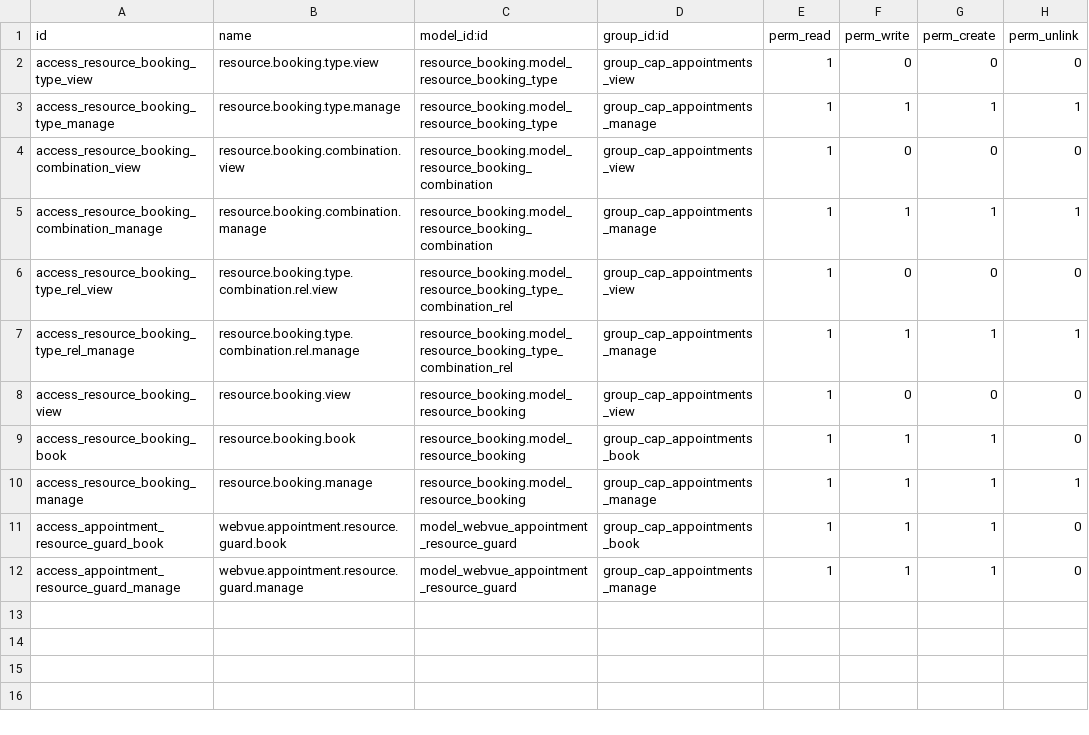
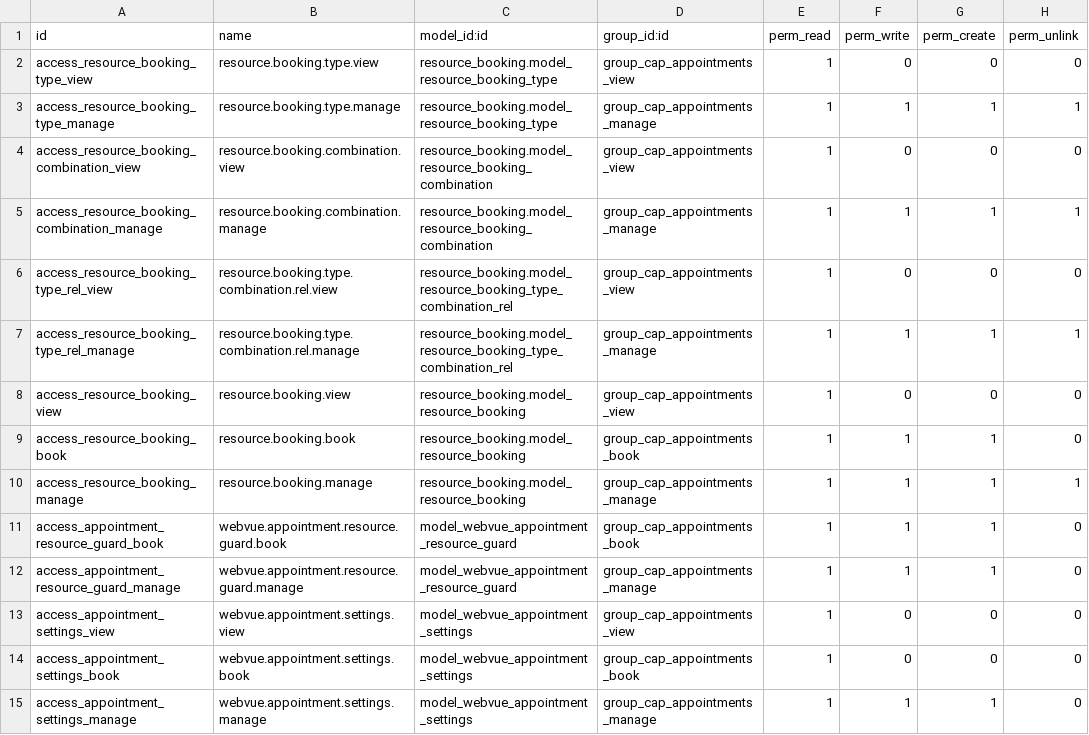
Before and after one commit to tariiq222/liwan, a CSV file: odoo-addons/webvue_appointments/security/ir.model.access.csv, drawn as a sheet.

```diff
--- a/odoo-addons/webvue_appointments/security/ir.model.access.csv
+++ b/odoo-addons/webvue_appointments/security/ir.model.access.csv
@@ -12 +12,4 @@ access_appointment_resource_guard_book,webvue.appointment.resource.guard.book,mo
 access_appointment_resource_guard_manage,webvue.appointment.resource.guard.manage,model_webvue_appointment_resource_guard,group_cap_appointments_manage,1,1,1,0
+access_appointment_settings_view,webvue.appointment.settings.view,model_webvue_appointment_settings,group_cap_appointments_view,1,0,0,0
+access_appointment_settings_book,webvue.appointment.settings.book,model_webvue_appointment_settings,group_cap_appointments_book,1,0,0,0
+access_appointment_settings_manage,webvue.appointment.settings.manage,model_webvue_appointment_settings,group_cap_appointments_manage,1,1,1,0
```
Also changed, not shown: 11 other files.
